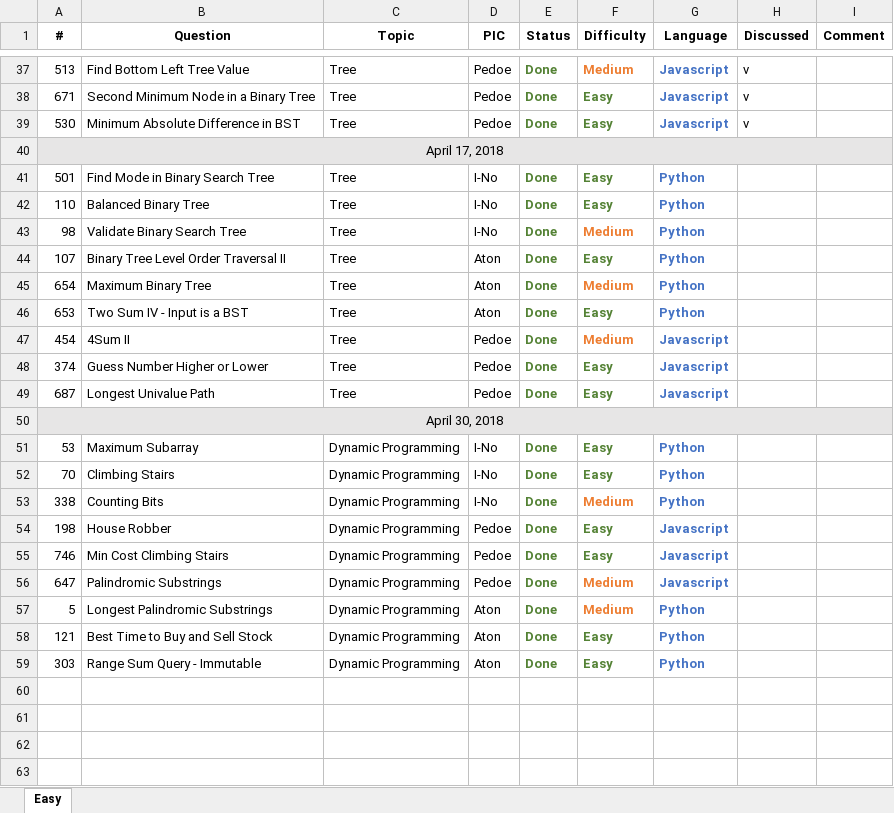
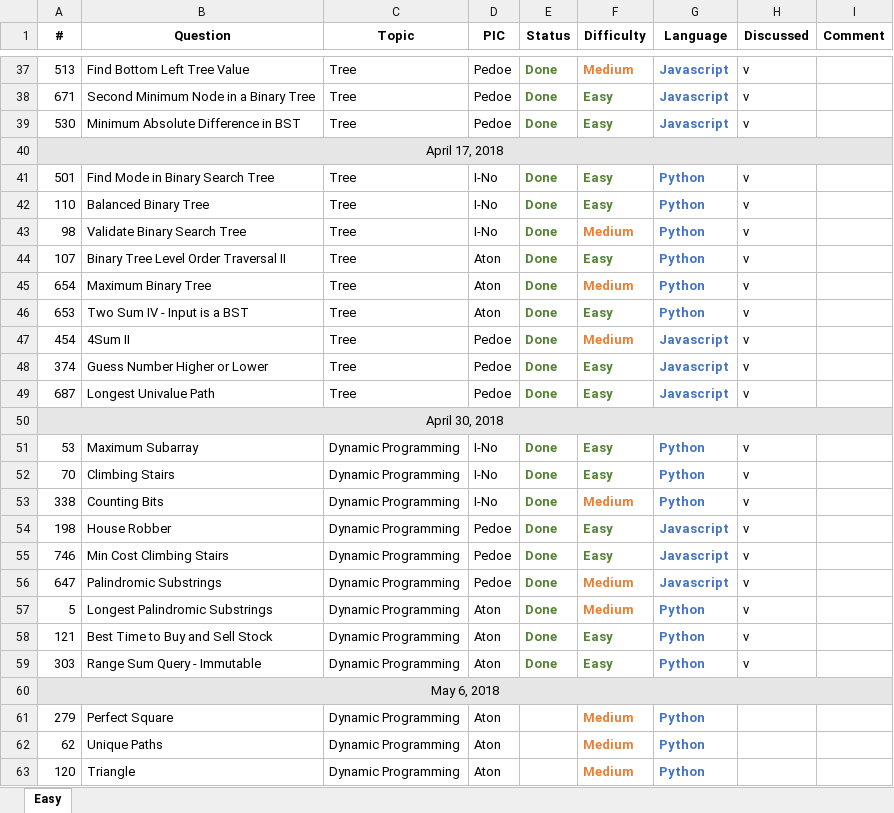
Before and after one commit to pedoe/Dream, an Excel workbook: Leetcode Progress.xlsx, sheet Easy, drawn as a sheet; only a part is shown, gaps mark what is left out; values as stored, in another font and other column widths than the file's, no borders; the diff names each change by its address in the sheet, - before the commit and + after, or states it on an @@ line.

Commit message:
Aton picked 3 questions: q exit

```diff
--- a/Leetcode Progress.xlsx (sheet Easy)
+++ b/Leetcode Progress.xlsx (sheet Easy)
-H41:H49 (Discussed): (empty)
+H41:H49 (Discussed): v
-H51:H59 (Discussed): (empty)
+H51:H59 (Discussed): v
+row 60: May 6, 2018
+row 61: 279 | Perfect Square | Dynamic Programming | Aton |  | Medium | Python
+row 62: 62 | Unique Paths | Dynamic Programming | Aton |  | Medium | Python
+row 63: 120 | Triangle | Dynamic Programming | Aton |  | Medium | Python
```
